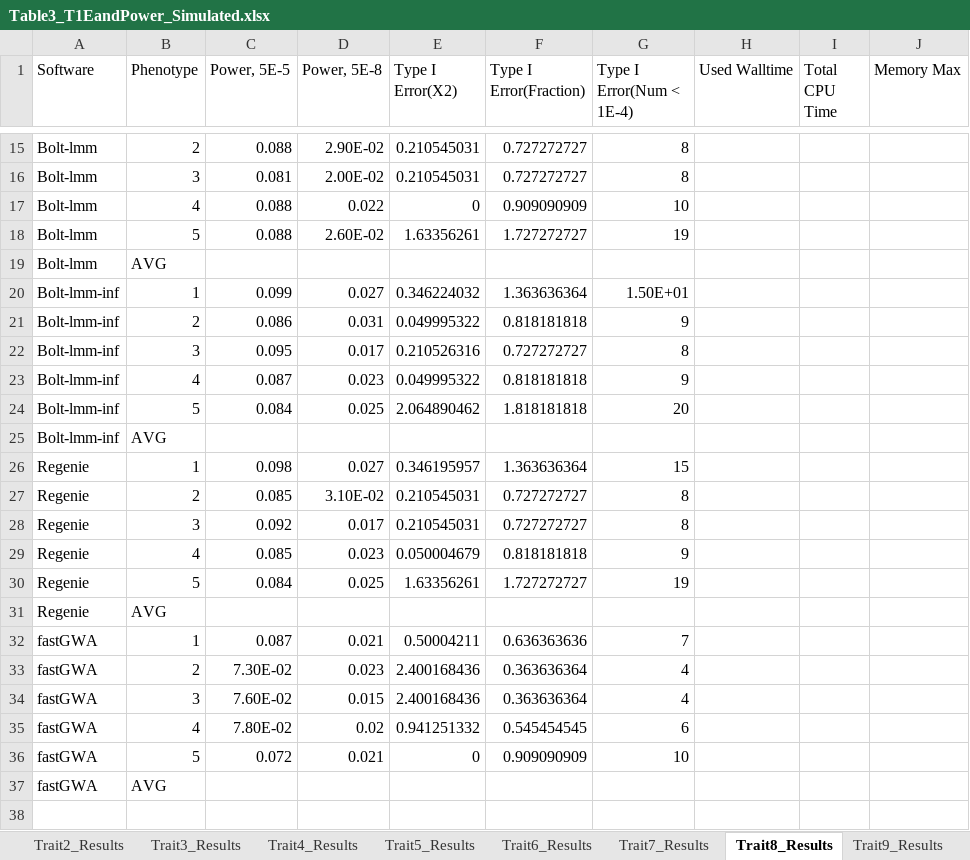
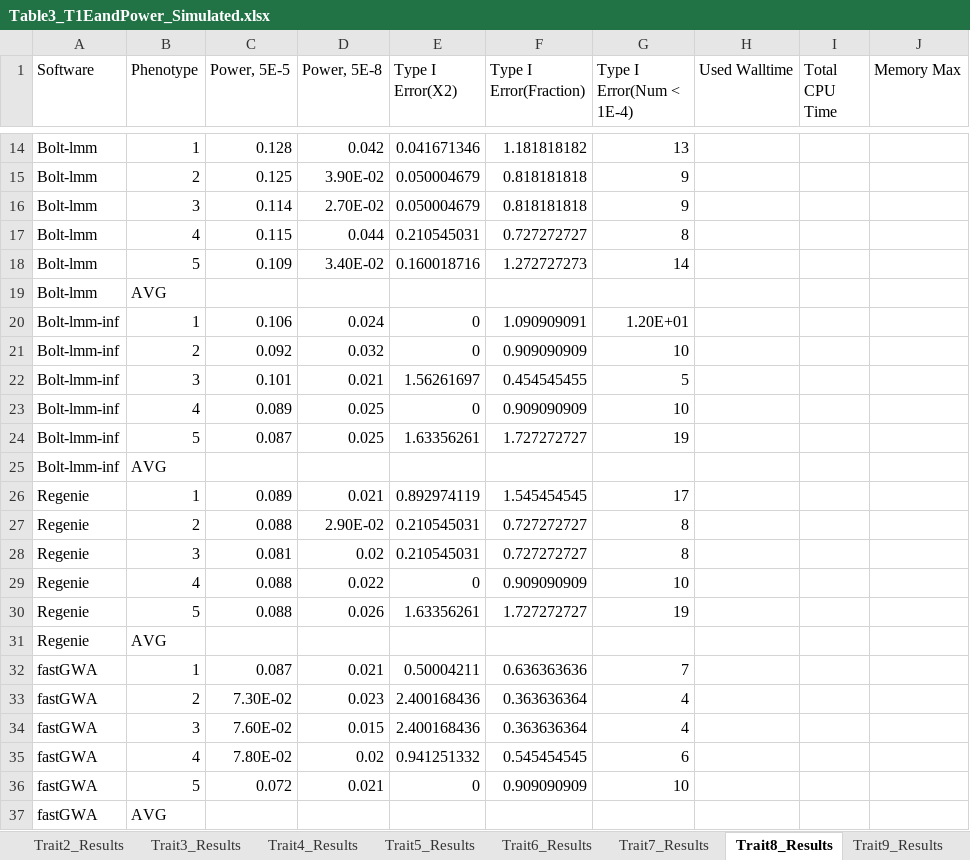
Before and after one commit to KirakiraZLY/An-evaluation-of-software-for-performing-GWAS-mixed-model-association-analysis, an Excel workbook: Tables/Table3_T1EandPower_Simulated.xlsx, sheet Trait8_Results, drawn as a sheet; only a part is shown, gaps mark what is left out; values as stored, in another font and other column widths than the file's, no borders; removed rows and columns are numbered as before the commit, all else as after; the diff covers the shown part only; the diff names each change by its address in the sheet, - before the commit and + after, or states it on an @@ line.

```diff
--- a/Tables/Table3_T1EandPower_Simulated.xlsx (sheet Trait8_Results)
+++ b/Tables/Table3_T1EandPower_Simulated.xlsx (sheet Trait8_Results)
-row 15: Bolt-lmm | 2 | 0.088 | 2.90E-02 | 0.210545031 | 0.727272727 | 8
+row 14: Bolt-lmm | 1 | 0.128 | 0.042 | 0.041671346 | 1.181818182 | 13
+row 15: Bolt-lmm | 2 | 0.125 | 3.90E-02 | 0.050004679 | 0.818181818 | 9
+row 16: Bolt-lmm | 3 | 0.114 | 2.70E-02 | 0.050004679 | 0.818181818 | 9
-B17 (Phenotype): 3
+B17 (Phenotype): 4
-C17 (Power, 5E-5): 0.081
+C17 (Power, 5E-5): 0.115
-D17 (Power, 5E-8): 2.00E-02
+D17 (Power, 5E-8): 0.044
-row 17: Bolt-lmm | 4 | 0.088 | 0.022 | 0 | 0.909090909 | 10
-row 18: Bolt-lmm | 5 | 0.088 | 2.60E-02 | 1.63356261 | 1.727272727 | 19
+row 18: Bolt-lmm | 5 | 0.109 | 3.40E-02 | 0.160018716 | 1.272727273 | 14
-row 20: Bolt-lmm-inf | 1 | 0.099 | 0.027 | 0.346224032 | 1.363636364 | 1.50E+01
-row 21: Bolt-lmm-inf | 2 | 0.086 | 0.031 | 0.049995322 | 0.818181818 | 9
-row 22: Bolt-lmm-inf | 3 | 0.095 | 0.017 | 0.210526316 | 0.727272727 | 8
-row 23: Bolt-lmm-inf | 4 | 0.087 | 0.023 | 0.049995322 | 0.818181818 | 9
+row 20: Bolt-lmm-inf | 1 | 0.106 | 0.024 | 0 | 1.090909091 | 1.20E+01
+row 21: Bolt-lmm-inf | 2 | 0.092 | 0.032 | 0 | 0.909090909 | 10
+row 22: Bolt-lmm-inf | 3 | 0.101 | 0.021 | 1.56261697 | 0.454545455 | 5
+row 23: Bolt-lmm-inf | 4 | 0.089 | 0.025 | 0 | 0.909090909 | 10
-C24 (Power, 5E-5): 0.084
+C24 (Power, 5E-5): 0.087
-E24 (Type I Error(X2)): 2.064890462
+E24 (Type I Error(X2)): 1.63356261
-F24 (Type I Error(Fraction)): 1.818181818
+F24 (Type I Error(Fraction)): 1.727272727
-G24 (Type I Error(Num < 1E-4)): 20
+G24 (Type I Error(Num < 1E-4)): 19
-row 26: Regenie | 1 | 0.098 | 0.027 | 0.346195957 | 1.363636364 | 15
+row 26: Regenie | 1 | 0.089 | 0.021 | 0.892974119 | 1.545454545 | 17
-C27 (Power, 5E-5): 0.085
+C27 (Power, 5E-5): 0.088
-D27 (Power, 5E-8): 3.10E-02
+D27 (Power, 5E-8): 2.90E-02
-C28 (Power, 5E-5): 0.092
+C28 (Power, 5E-5): 0.081
-D28 (Power, 5E-8): 0.017
+D28 (Power, 5E-8): 0.02
-row 29: Regenie | 4 | 0.085 | 0.023 | 0.050004679 | 0.818181818 | 9
+row 29: Regenie | 4 | 0.088 | 0.022 | 0 | 0.909090909 | 10
-C30 (Power, 5E-5): 0.084
+C30 (Power, 5E-5): 0.088
-D30 (Power, 5E-8): 0.025
+D30 (Power, 5E-8): 0.026
```
Also changed, not shown: 8 added rows, 9 removed rows and 7 edited cells elsewhere in this sheet, sheet Trait1_Results, sheet Trait5_Results, sheet Trait2_Results, sheet Trait16_Results, sheet Trait10_Results, sheet Trait13_Results, 7 more sheets, 1 other file.
